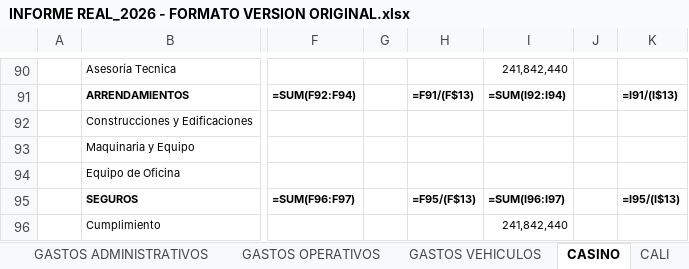
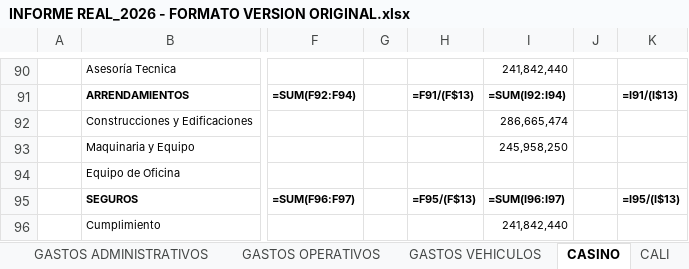
Before and after one commit to erpplaneacion-eng/adriana, an Excel workbook: proyectouno/INFORME REAL_2026 - FORMATO VERSION ORIGINAL.xlsx, sheet CASINO, drawn as a sheet; only a part is shown, gaps mark what is left out; values as stored, in another font and other column widths than the file's, no borders; formulas without a stored value are shown as written; the diff names each change by its address in the sheet, - before the commit and + after, or states it on an @@ line.

```diff
--- a/proyectouno/INFORME REAL_2026 - FORMATO VERSION ORIGINAL.xlsx (sheet CASINO)
+++ b/proyectouno/INFORME REAL_2026 - FORMATO VERSION ORIGINAL.xlsx (sheet CASINO)
-I92: (empty)
+I92: 286,665,474
-I93: (empty)
+I93: 245,958,250
```
Also changed, not shown: sheet GASTOS ADMINISTRATIVOS, 6 other files.
